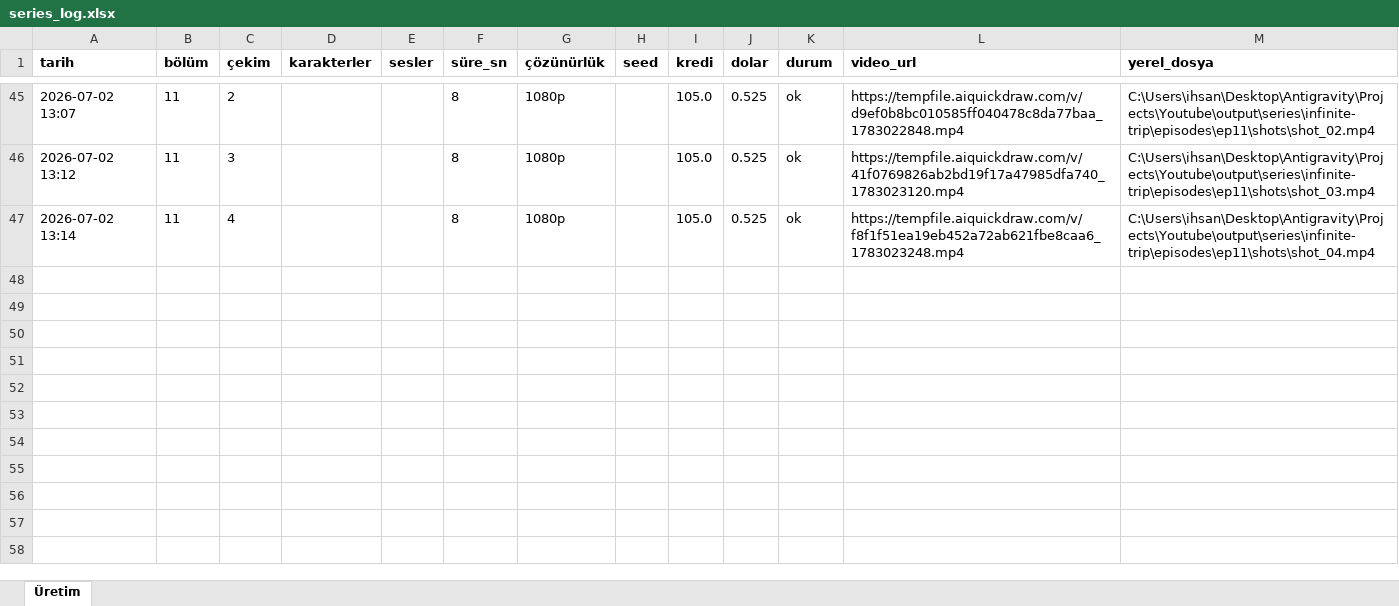
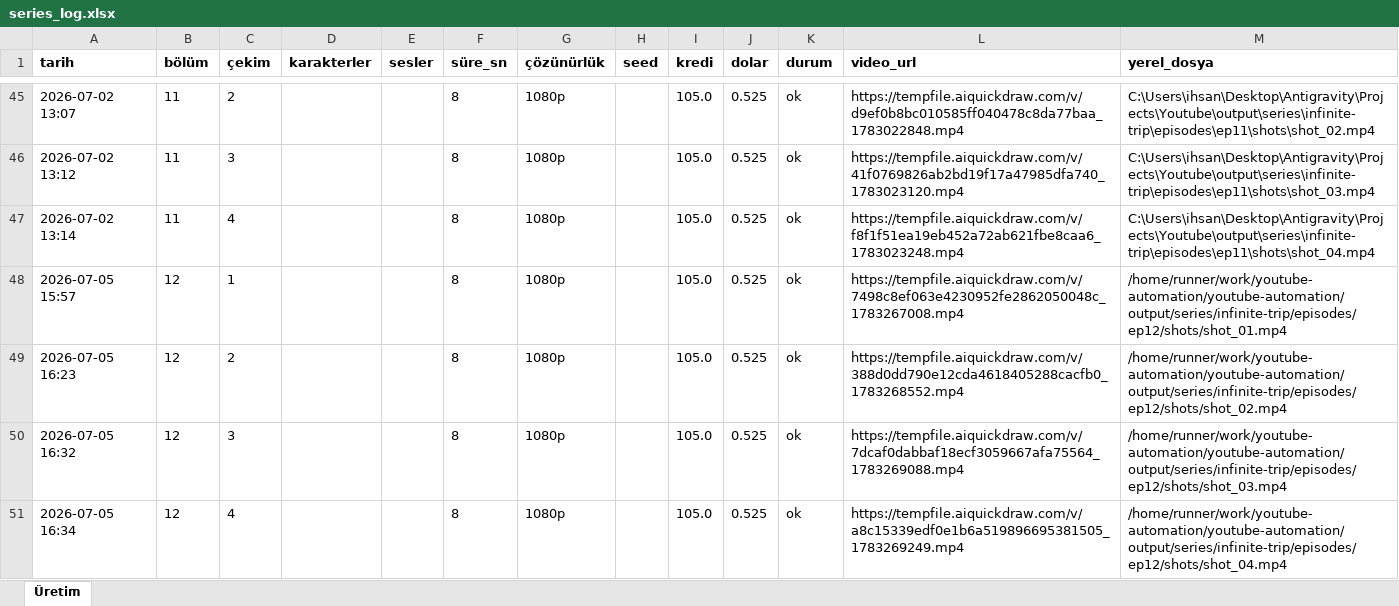
Before and after one commit to Wolkchen00/youtube-automation, an Excel workbook: series_data/infinite-trip/series_log.xlsx, sheet Üretim, drawn as a sheet; only a part is shown, gaps mark what is left out; values as stored, in another font and other column widths than the file's, no borders; the diff names each change by its address in the sheet, - before the commit and + after, or states it on an @@ line.

```diff
--- a/series_data/infinite-trip/series_log.xlsx (sheet Üretim)
+++ b/series_data/infinite-trip/series_log.xlsx (sheet Üretim)
+row 48: 2026-07-05 15:57 | 12 | 1 |  |  | 8 | 1080p |  | 105.0 | 0.525 | ok | https://tempfile.aiquickdraw.com/v/7498c8ef063e4230952fe2862050048c_1783267008.mp4 | /home/runner/work/youtube-automation/youtube-automation/output/series/infinite-trip/episodes/ep12/shots/shot_01.mp4
+row 49: 2026-07-05 16:23 | 12 | 2 |  |  | 8 | 1080p |  | 105.0 | 0.525 | ok | https://tempfile.aiquickdraw.com/v/388d0dd790e12cda4618405288cacfb0_1783268552.mp4 | /home/runner/work/youtube-automation/youtube-automation/output/series/infinite-trip/episodes/ep12/shots/shot_02.mp4
+row 50: 2026-07-05 16:32 | 12 | 3 |  |  | 8 | 1080p |  | 105.0 | 0.525 | ok | https://tempfile.aiquickdraw.com/v/7dcaf0dabbaf18ecf3059667afa75564_1783269088.mp4 | /home/runner/work/youtube-automation/youtube-automation/output/series/infinite-trip/episodes/ep12/shots/shot_03.mp4
+row 51: 2026-07-05 16:34 | 12 | 4 |  |  | 8 | 1080p |  | 105.0 | 0.525 | ok | https://tempfile.aiquickdraw.com/v/a8c15339edf0e1b6a519896695381505_1783269249.mp4 | /home/runner/work/youtube-automation/youtube-automation/output/series/infinite-trip/episodes/ep12/shots/shot_04.mp4
```
Also changed, not shown: 2 other files.
